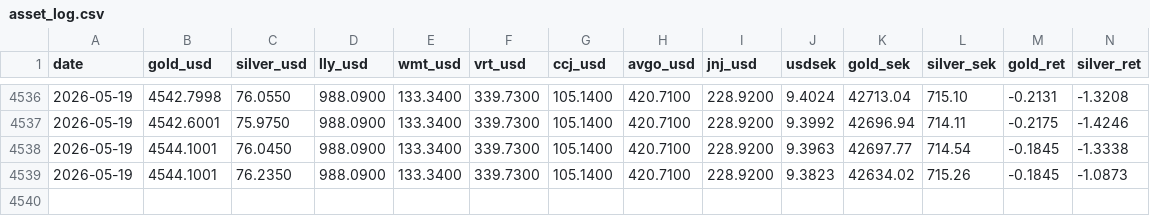
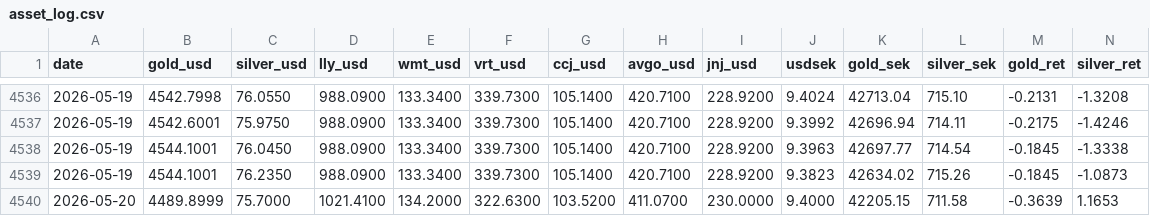
Before and after one commit to LukasGLars/reactor-core-thesis-pulse, a CSV file: asset_log.csv, drawn as a sheet; only a part is shown, gaps mark what is left out; rows hold the shown columns only; the diff names each change by its address in the sheet, - before the commit and + after, or states it on an @@ line.

```diff
--- a/asset_log.csv
+++ b/asset_log.csv
+row 4540: 2026-05-20 | 4489.8999 | 75.7000 | 1021.4100 | 134.2000 | 322.6300 | 103.5200 | 411.0700 | 230.0000 | 9.4000 | 42205.15 | 711.58 | -0.3639 | 1.1653
```
Also changed, not shown: macro_log.csv.
